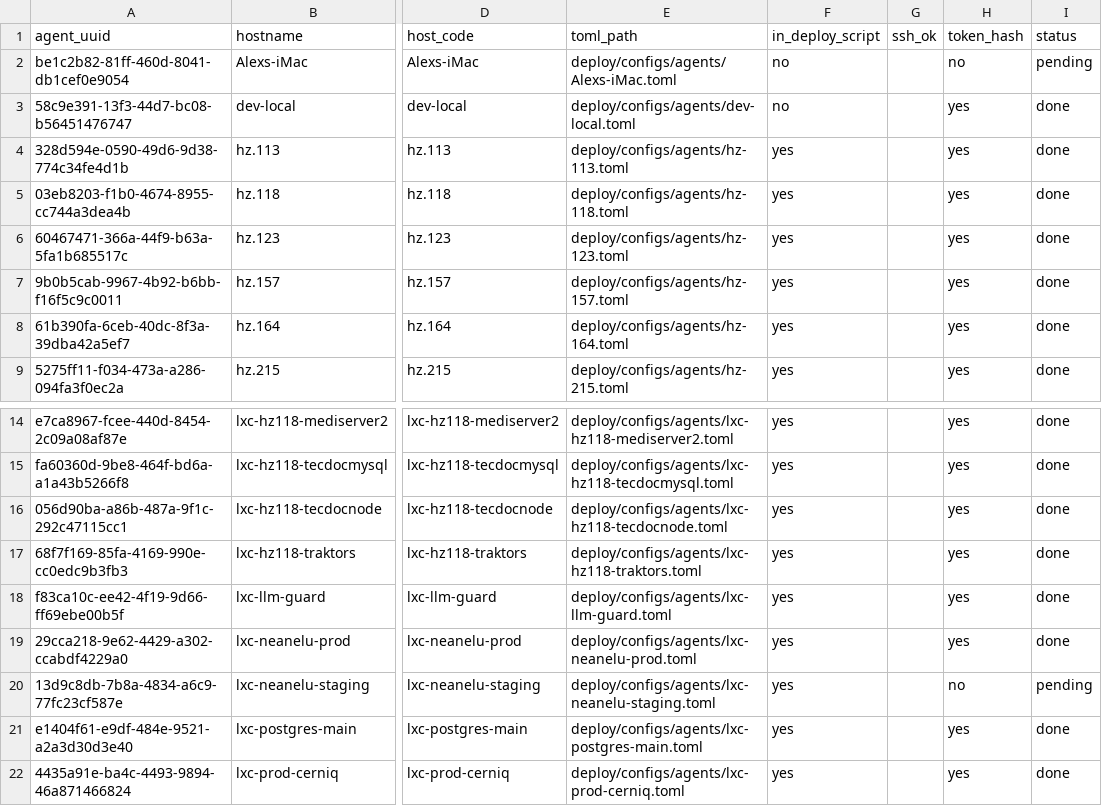
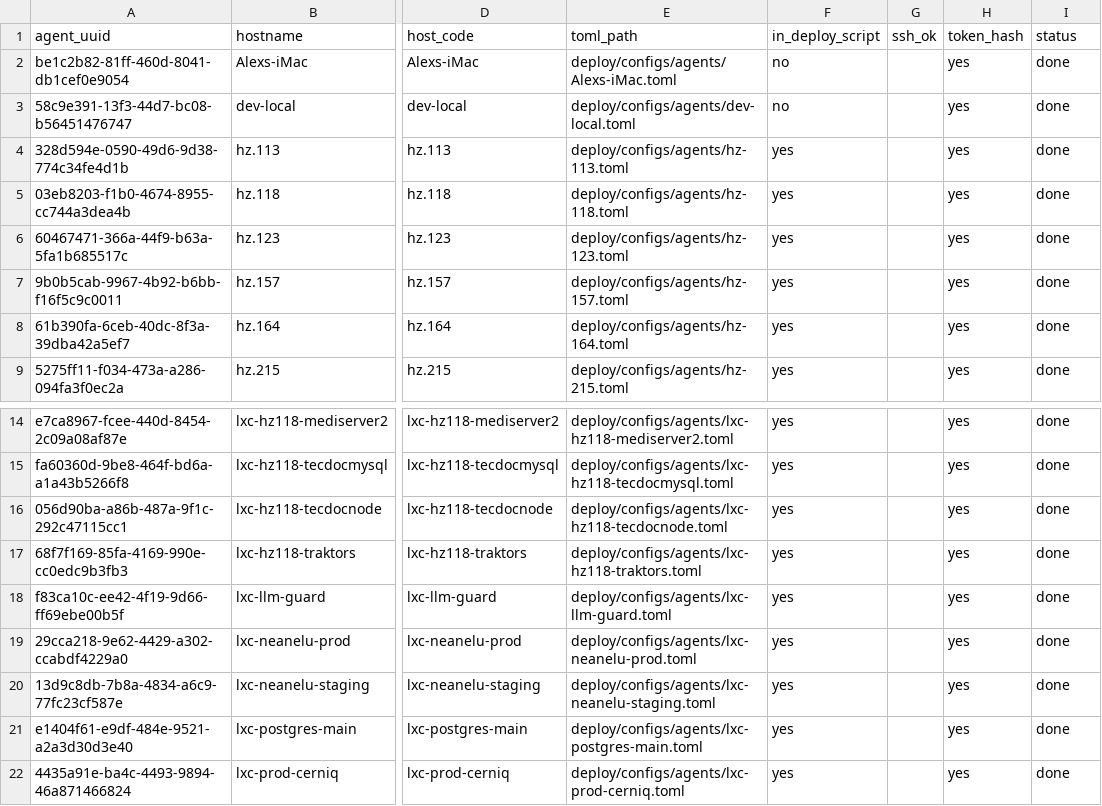
Before and after one commit to neacisu/internal_CMDB, a CSV file: docs/rollout/agent-host-map.csv, drawn as a sheet; only a part is shown, gaps mark what is left out; the diff names each change by its address in the sheet, - before the commit and + after, or states it on an @@ line.

```diff
--- a/docs/rollout/agent-host-map.csv
+++ b/docs/rollout/agent-host-map.csv
-H2 (token_hash): no
+H2 (token_hash): yes
-I2 (status): pending
+I2 (status): done
-H20 (token_hash): no
+H20 (token_hash): yes
-I20 (status): pending
+I20 (status): done
```
Also changed, not shown: 4 other files.
